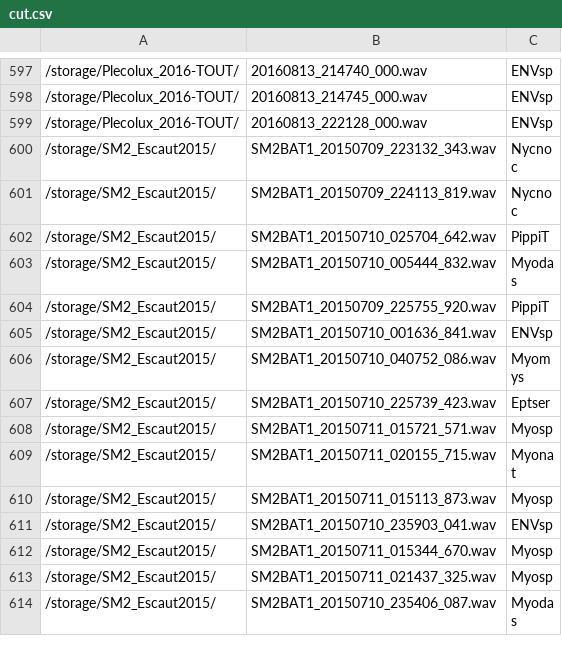
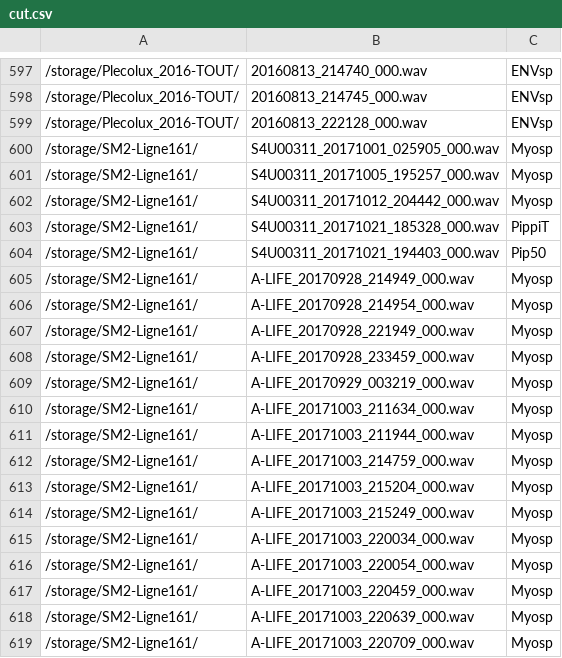
Before and after one commit to FrancoMaxime/batnpz, a CSV file: cut.csv, drawn as a sheet; only a part is shown, gaps mark what is left out; the shorter side is filled out with more unchanged rows; the diff covers the shown part only; the diff names each change by its address in the sheet, - before the commit and + after, or states it on an @@ line.

Commit message:
ajout nb fichier to be cut

```diff
--- a/cut.csv
+++ b/cut.csv
+row 600: /storage/SM2-Ligne161/ | S4U00311_20171001_025905_000.wav | Myosp
+row 601: /storage/SM2-Ligne161/ | S4U00311_20171005_195257_000.wav | Myosp
+row 602: /storage/SM2-Ligne161/ | S4U00311_20171012_204442_000.wav | Myosp
+row 603: /storage/SM2-Ligne161/ | S4U00311_20171021_185328_000.wav | PippiT
+row 604: /storage/SM2-Ligne161/ | S4U00311_20171021_194403_000.wav | Pip50
+row 605: /storage/SM2-Ligne161/ | A-LIFE_20170928_214949_000.wav | Myosp
+row 606: /storage/SM2-Ligne161/ | A-LIFE_20170928_214954_000.wav | Myosp
+row 607: /storage/SM2-Ligne161/ | A-LIFE_20170928_221949_000.wav | Myosp
+row 608: /storage/SM2-Ligne161/ | A-LIFE_20170928_233459_000.wav | Myosp
+row 609: /storage/SM2-Ligne161/ | A-LIFE_20170929_003219_000.wav | Myosp
+row 610: /storage/SM2-Ligne161/ | A-LIFE_20171003_211634_000.wav | Myosp
+row 611: /storage/SM2-Ligne161/ | A-LIFE_20171003_211944_000.wav | Myosp
+row 612: /storage/SM2-Ligne161/ | A-LIFE_20171003_214759_000.wav | Myosp
+row 613: /storage/SM2-Ligne161/ | A-LIFE_20171003_215204_000.wav | Myosp
+row 614: /storage/SM2-Ligne161/ | A-LIFE_20171003_215249_000.wav | Myosp
+row 615: /storage/SM2-Ligne161/ | A-LIFE_20171003_220034_000.wav | Myosp
+row 616: /storage/SM2-Ligne161/ | A-LIFE_20171003_220054_000.wav | Myosp
+row 617: /storage/SM2-Ligne161/ | A-LIFE_20171003_220459_000.wav | Myosp
+row 618: /storage/SM2-Ligne161/ | A-LIFE_20171003_220639_000.wav | Myosp
+row 619: /storage/SM2-Ligne161/ | A-LIFE_20171003_220709_000.wav | Myosp
```
Also changed, not shown: 18 added rows elsewhere in this file.
